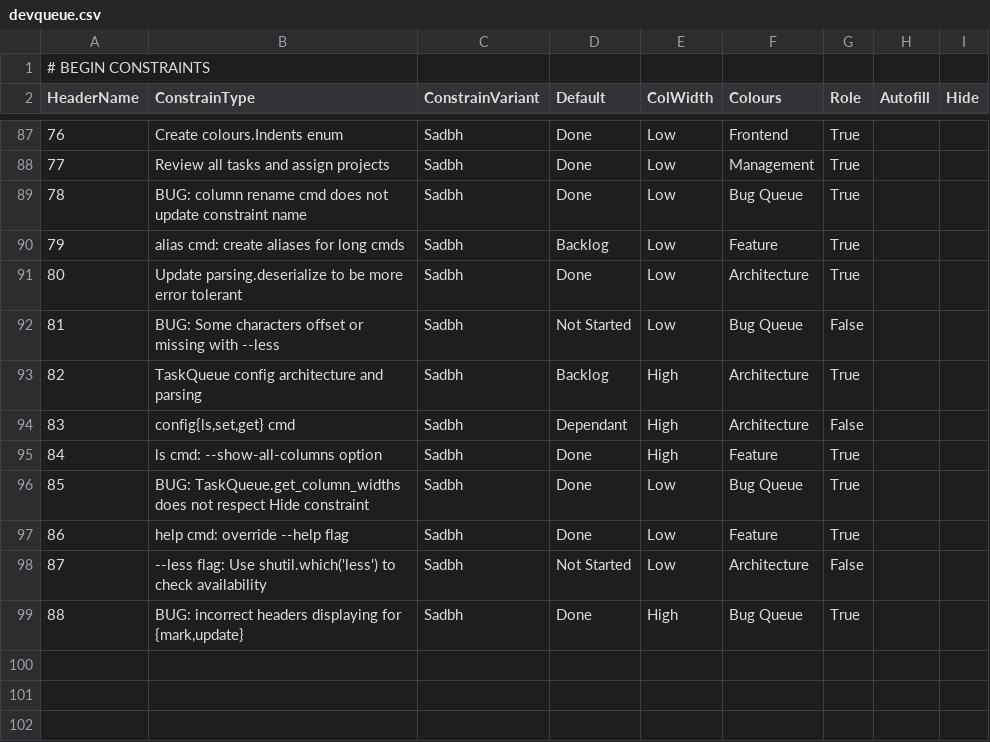
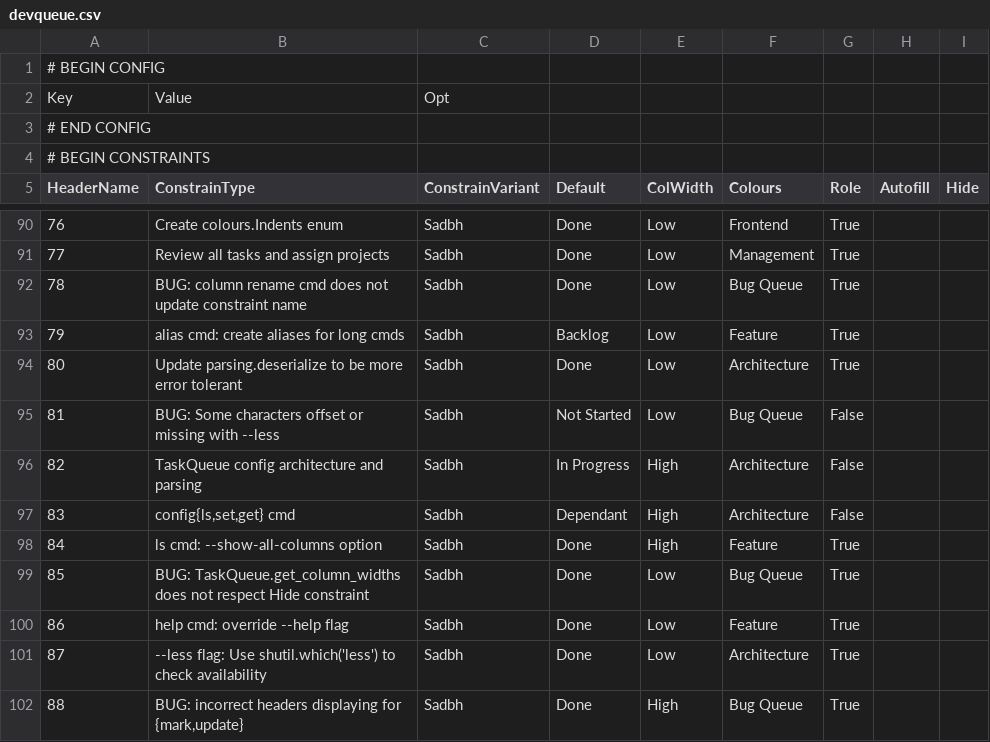
Before and after one commit to Infinnitor/tqb, a CSV file: devqueue.csv, drawn as a sheet; only a part is shown, gaps mark what is left out; addresses are those after the commit; the diff names each change by its address in the sheet, - before the commit and + after, or states it on an @@ line.

Commit message:
PARTIAL: begun config implementation

```diff
--- a/devqueue.csv
+++ b/devqueue.csv
+row 1: # BEGIN CONFIG
+row 2: Key | Value | Opt
+row 3: # END CONFIG
-D96 (Default): Backlog
+D96 (Default): In Progress
-G96 (Role): True
+G96 (Role): False
-D101 (Default): Not Started
+D101 (Default): Done
-G101 (Role): False
+G101 (Role): True
```
Also changed, not shown: 6 other files.
